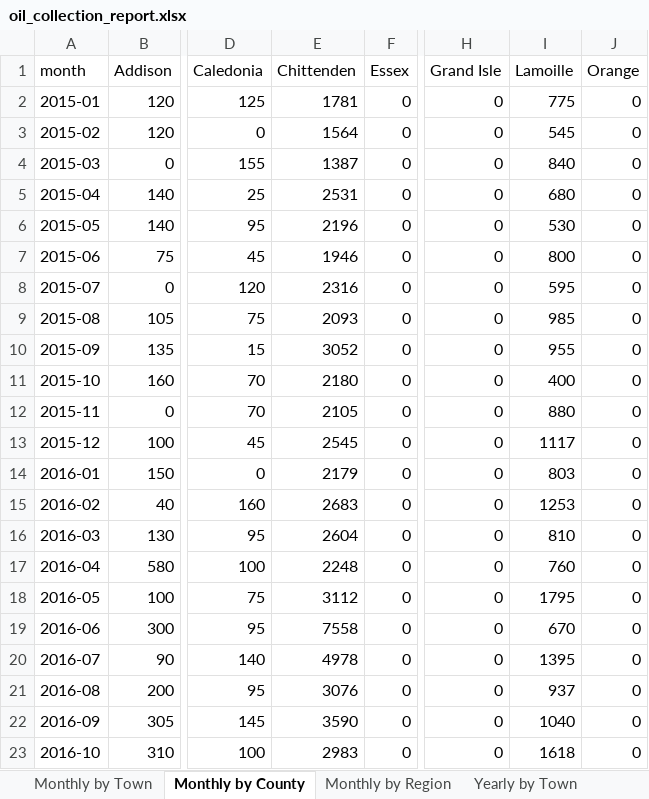
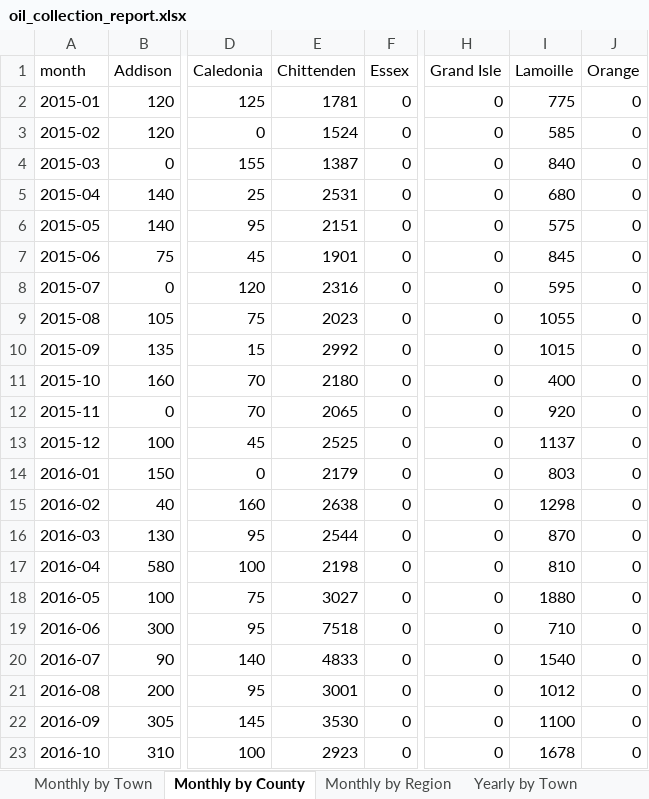
Before and after one commit to burnssargent-eng/blackbear_dashboard, an Excel workbook: oil_collection_report.xlsx, sheet Monthly by County, drawn as a sheet; only a part is shown, gaps mark what is left out; values as stored, in another font and other column widths than the file's, no borders; the diff covers the shown part only; the diff names each change by its address in the sheet, - before the commit and + after, or states it on an @@ line.

```diff
--- a/oil_collection_report.xlsx (sheet Monthly by County)
+++ b/oil_collection_report.xlsx (sheet Monthly by County)
-E3 (Chittenden): 1564
+E3 (Chittenden): 1524
-I3 (Lamoille): 545
+I3 (Lamoille): 585
-E6 (Chittenden): 2196
+E6 (Chittenden): 2151
-I6 (Lamoille): 530
+I6 (Lamoille): 575
-E7 (Chittenden): 1946
+E7 (Chittenden): 1901
-I7 (Lamoille): 800
+I7 (Lamoille): 845
-E9 (Chittenden): 2093
+E9 (Chittenden): 2023
-I9 (Lamoille): 985
+I9 (Lamoille): 1055
-E10 (Chittenden): 3052
+E10 (Chittenden): 2992
-I10 (Lamoille): 955
+I10 (Lamoille): 1015
-E12 (Chittenden): 2105
+E12 (Chittenden): 2065
-I12 (Lamoille): 880
+I12 (Lamoille): 920
-E13 (Chittenden): 2545
+E13 (Chittenden): 2525
-I13 (Lamoille): 1117
+I13 (Lamoille): 1137
-E15 (Chittenden): 2683
+E15 (Chittenden): 2638
-I15 (Lamoille): 1253
+I15 (Lamoille): 1298
-E16 (Chittenden): 2604
+E16 (Chittenden): 2544
-I16 (Lamoille): 810
+I16 (Lamoille): 870
-E17 (Chittenden): 2248
+E17 (Chittenden): 2198
-I17 (Lamoille): 760
+I17 (Lamoille): 810
-E18 (Chittenden): 3112
+E18 (Chittenden): 3027
-I18 (Lamoille): 1795
+I18 (Lamoille): 1880
-E19 (Chittenden): 7558
+E19 (Chittenden): 7518
-I19 (Lamoille): 670
+I19 (Lamoille): 710
-E20 (Chittenden): 4978
+E20 (Chittenden): 4833
-I20 (Lamoille): 1395
+I20 (Lamoille): 1540
-E21 (Chittenden): 3076
+E21 (Chittenden): 3001
-I21 (Lamoille): 937
+I21 (Lamoille): 1012
-E22 (Chittenden): 3590
+E22 (Chittenden): 3530
-I22 (Lamoille): 1040
+I22 (Lamoille): 1100
-E23 (Chittenden): 2983
+E23 (Chittenden): 2923
-I23 (Lamoille): 1618
+I23 (Lamoille): 1678
```
Also changed, not shown: 58 edited cells elsewhere in this sheet, sheet Monthly by Region, sheet Burlington - South Burlington, sheet Waterbury - Stowe, sheet 2017, sheet 2016, sheet 2018, 7 more sheets, 22 other files.
